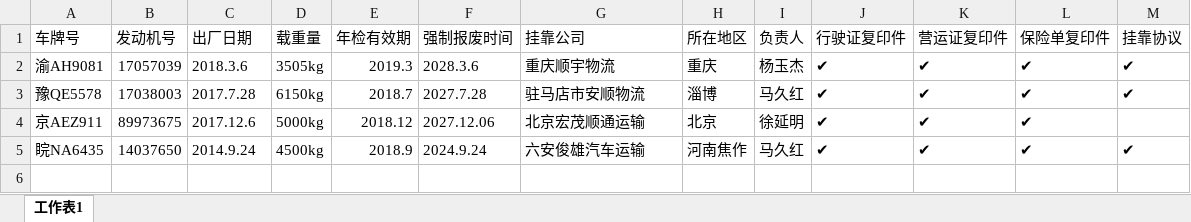
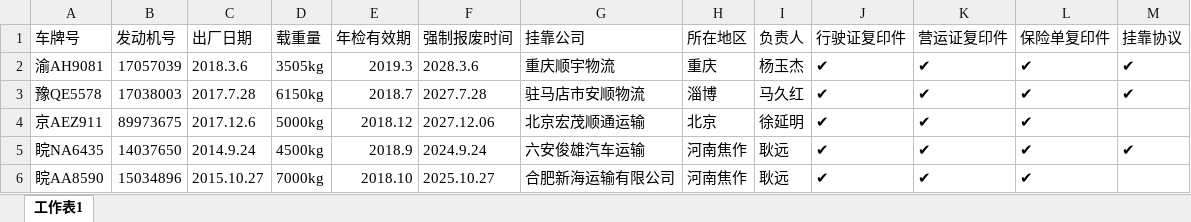
Before and after one commit to roadstoneydd/ydd, an Excel workbook: 资产/油罐车资产管理表.xlsx, sheet 工作表1, drawn as a sheet; values as stored, in another font and other column widths than the file's, no borders; the diff names each change by its address in the sheet, - before the commit and + after, or states it on an @@ line.

Commit message:
4.23

```diff
--- a/资产/油罐车资产管理表.xlsx (sheet 工作表1)
+++ b/资产/油罐车资产管理表.xlsx (sheet 工作表1)
-I5 (负责人): 马久红
+I5 (负责人): 耿远
+row 6: 睆AA8590 | 15034896 | 2015.10.27 | 7000kg | 2018.10 | 2025.10.27 | 合肥新海运输有限公司 | 河南焦作 | 耿远 | ✔ | ✔ | ✔
```
